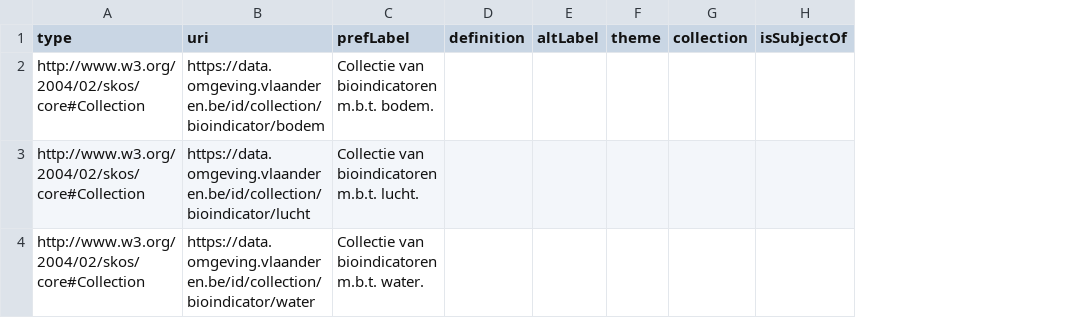
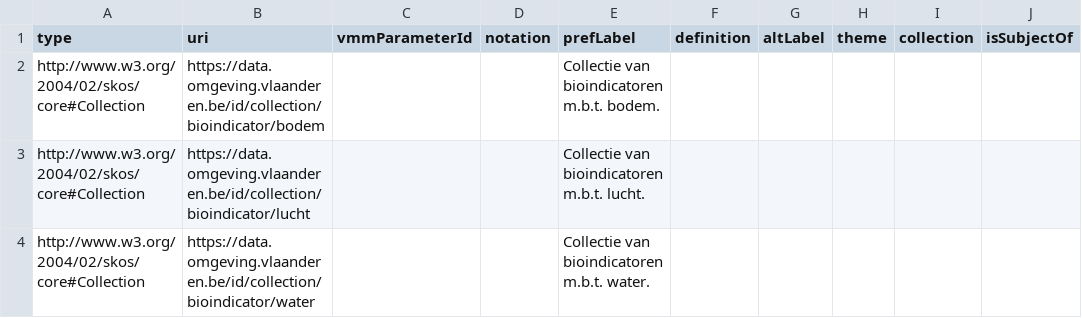
Before and after one commit to Informatievlaanderen/OSLOthema-omgeving, a CSV file: codelijsten/bioindicator.csv, drawn as a sheet; only a part is shown; the diff covers the shown part only; the diff names each change by its address in the sheet, - before the commit and + after, or states it on an @@ line.

```diff
--- a/codelijsten/bioindicator.csv
+++ b/codelijsten/bioindicator.csv
+column C (vmmParameterId), empty
+column D (notation), empty
```
Also changed, not shown: 2 removed rows and 3 edited cells elsewhere in this file, 8 other files.
